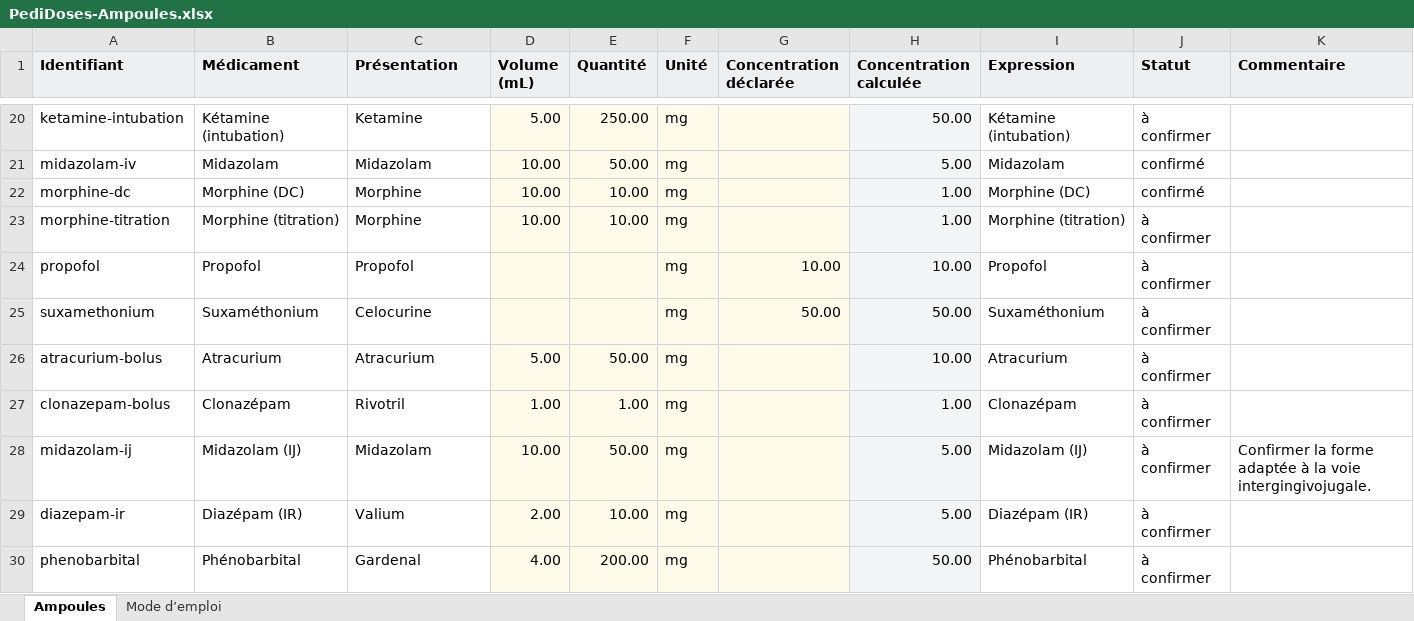
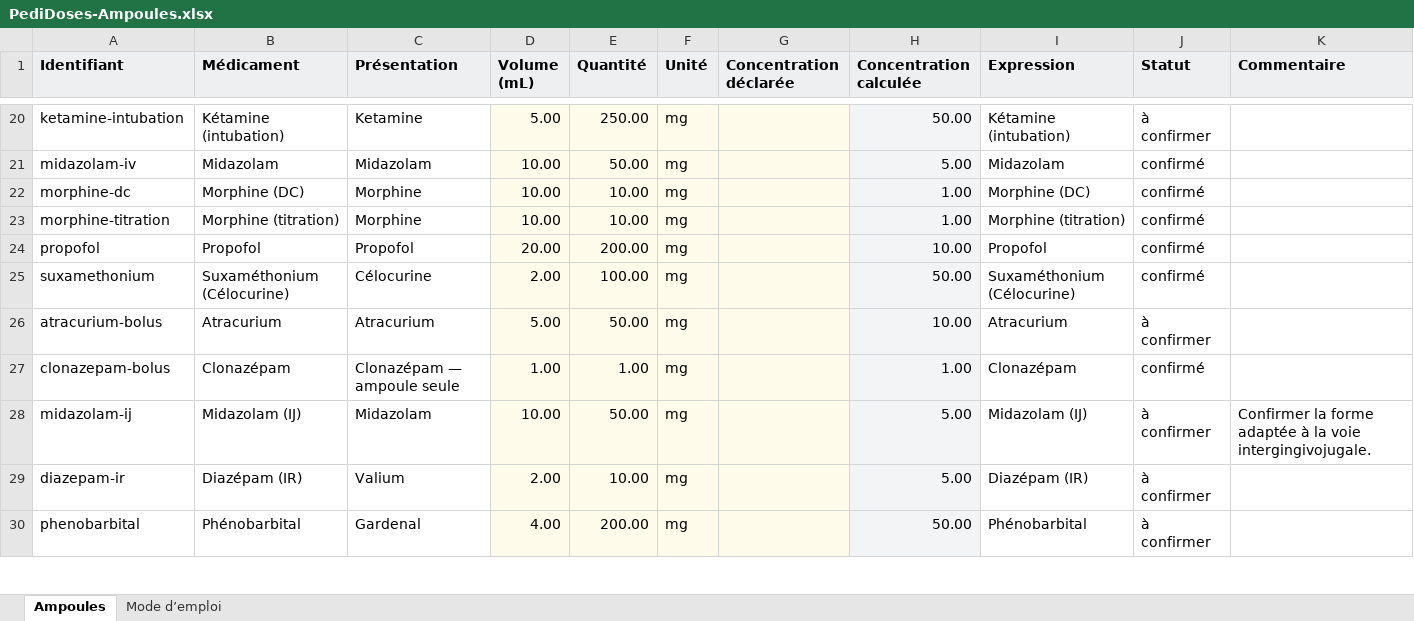
Before and after one commit to guillaumeferraro-gif/PediDoses, an Excel workbook: dist/assets/PediDoses-Ampoules.xlsx, sheet Ampoules, drawn as a sheet; only a part is shown, gaps mark what is left out; values as stored, in another font and other column widths than the file's, no borders; conditional formats and table styles not drawn; the diff covers the shown part only; the diff names each change by its address in the sheet, - before the commit and + after, or states it on an @@ line.

Commit message:
PediDoses v0.9 : corriger le protocole SMUR et préparer les réglages de posologie
Appliquer les corrections de doses, plafonds, ampoules, voies et dilutions du 26 septembre 2026. Conserver le sufentanil en mcg (50 mcg/10 mL). Ajouter Propofol LISA, la deuxième dose de triphosadénine et la charge de nicardipine.

Ajouter les commandes +/− aux 14 perfusions continues et à la charge de nicardipine, avec recalcul à concentration constante. Les pas restent à définir par l’utilisateur ; les commandes sont désactivées en attendant. Ne pas inventer la dilution du gluconate ni la concentration d’entretien de tranexamique avant 10 ans.

Actualiser le classeur de 66 ampoules et la documentation. Vérification syntaxique et 67 tests réussis. Rendu de l’application non vérifié : accès du navigateur au serveur local bloqué.

```diff
--- a/dist/assets/PediDoses-Ampoules.xlsx (sheet Ampoules)
+++ b/dist/assets/PediDoses-Ampoules.xlsx (sheet Ampoules)
-J23:J25 (Statut): à confirmer
+J23:J25 (Statut): confirmé
-D24 (Volume (mL)): (empty)
+D24 (Volume (mL)): 20.00
-E24 (Quantité): (empty)
+E24 (Quantité): 200.00
-G24 (Concentration déclarée): 10.00
+G24 (Concentration déclarée): (empty)
-B25 (Médicament): Suxaméthonium
+B25 (Médicament): Suxaméthonium (Célocurine)
-C25 (Présentation): Celocurine
+C25 (Présentation): Célocurine
-D25 (Volume (mL)): (empty)
+D25 (Volume (mL)): 2.00
-E25 (Quantité): (empty)
+E25 (Quantité): 100.00
-G25 (Concentration déclarée): 50.00
+G25 (Concentration déclarée): (empty)
-I25 (Expression): Suxaméthonium
+I25 (Expression): Suxaméthonium (Célocurine)
-C27 (Présentation): Rivotril
+C27 (Présentation): Clonazépam — ampoule seule
-J27 (Statut): à confirmer
+J27 (Statut): confirmé
```
Also changed, not shown: 3 added rows and 62 edited cells elsewhere in this sheet, sheet Mode d’emploi, 20 other files.
